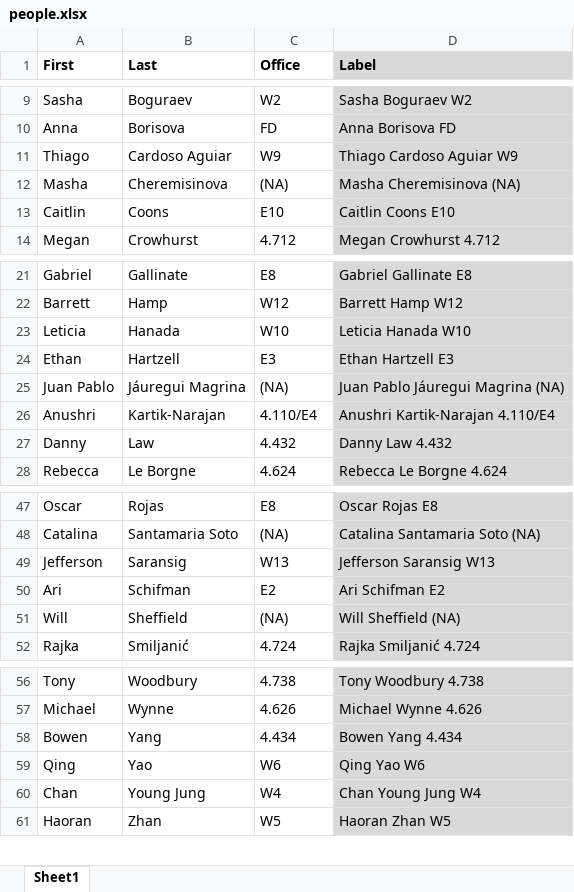
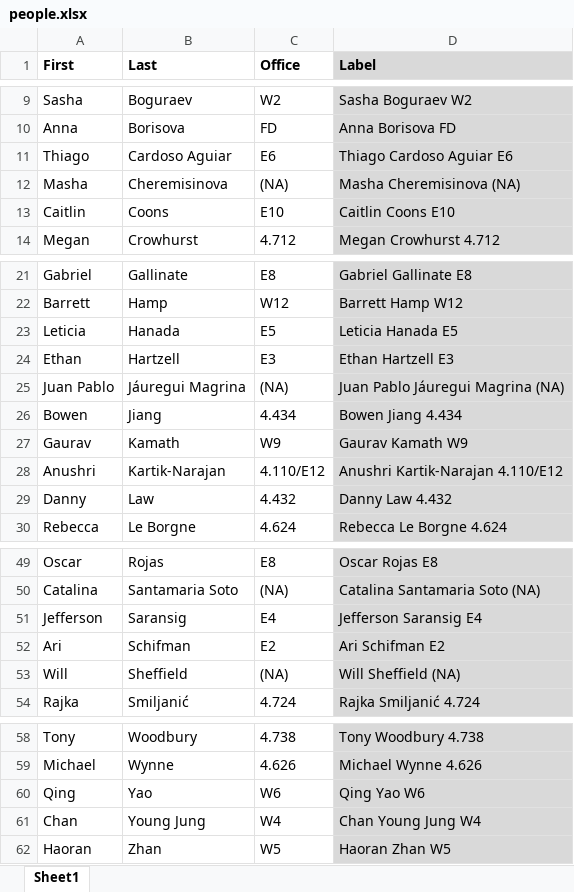
Before and after one commit to linguistics/rlp, an Excel workbook: people.xlsx, sheet Sheet1, drawn as a sheet; only a part is shown, gaps mark what is left out; values as stored, in another font and other column widths than the file's, no borders; removed rows and columns are numbered as before the commit, all else as after; the diff names each change by its address in the sheet, - before the commit and + after, or states it on an @@ line.

```diff
--- a/people.xlsx (sheet Sheet1)
+++ b/people.xlsx (sheet Sheet1)
-C11 (Office): W9
+C11 (Office): E6
-D11 (Label): Thiago Cardoso Aguiar W9
+D11 (Label): Thiago Cardoso Aguiar E6
-C23 (Office): W10
+C23 (Office): E5
-D23 (Label): Leticia Hanada W10
+D23 (Label): Leticia Hanada E5
+row 26: Bowen | Jiang | 4.434 | Bowen Jiang 4.434
+row 27: Gaurav | Kamath | W9 | Gaurav Kamath W9
-C28 (Office): 4.110/E4
+C28 (Office): 4.110/E12
-D28 (Label): Anushri Kartik-Narajan 4.110/E4
+D28 (Label): Anushri Kartik-Narajan 4.110/E12
-C51 (Office): W13
+C51 (Office): E4
-D51 (Label): Jefferson Saransig W13
+D51 (Label): Jefferson Saransig E4
-row 58: Bowen | Yang | 4.434 | Bowen Yang 4.434
```
Also changed, not shown: formulas that keep their value, 3 other files.
